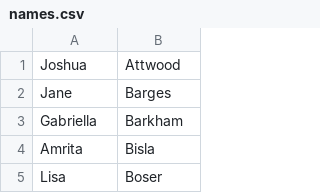
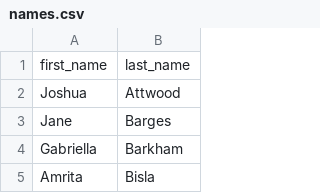
Before and after one commit to awesomephant/gdc2018-website, a CSV file: _data/names.csv, drawn as a sheet; only a part is shown; the shorter side is filled out with more unchanged rows.

```diff
--- a/_data/names.csv
+++ b/_data/names.csv
@@ -1 +1,2 @@
+first_name,last_name
 Joshua,Attwood
```
Also changed, not shown: 10 other files.
